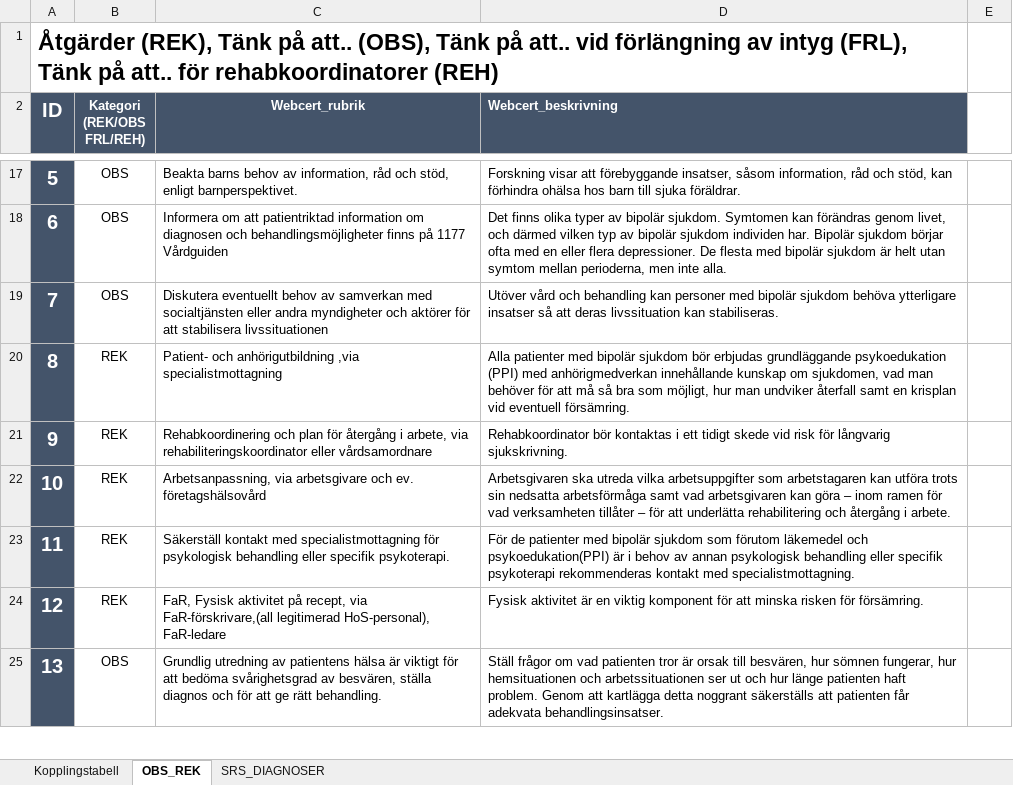
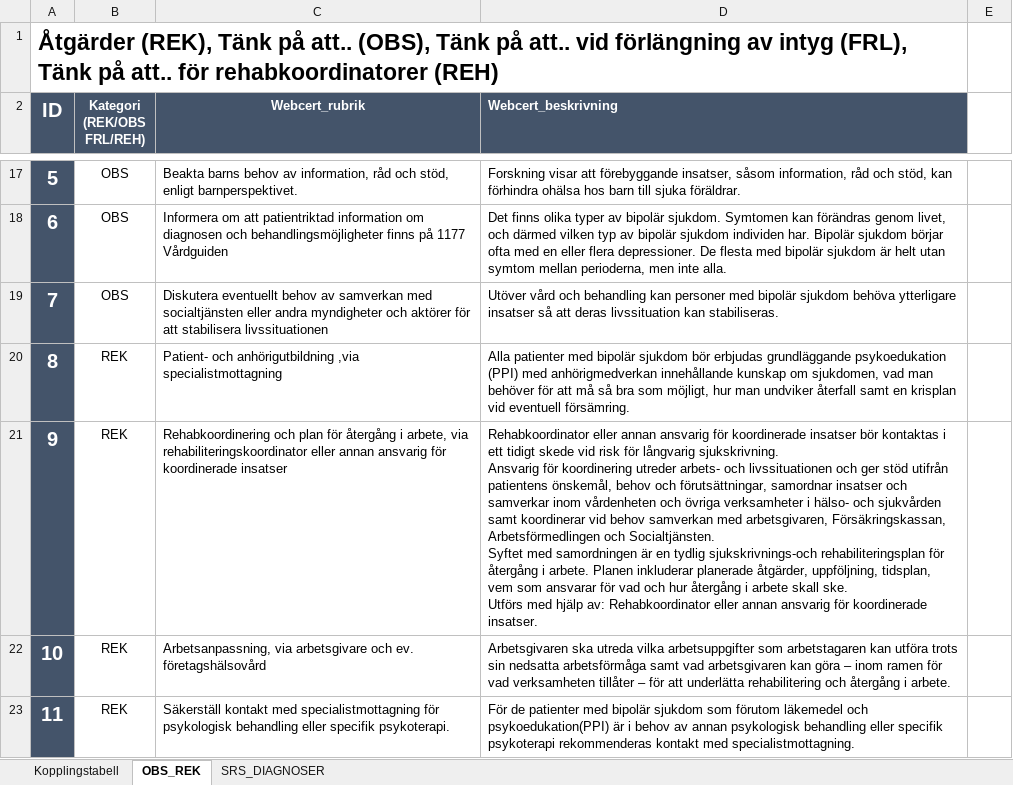
Before and after one commit to sklintyg/srs, an Excel workbook: web/src/main/resources/SRS_indata.xlsx, sheet OBS_REK, drawn as a sheet; only a part is shown, gaps mark what is left out; the shorter side is filled out with more unchanged rows; values as stored, in another font and other column widths than the file's, no borders; conditional formats and table styles not drawn; ↵ is a line break in a cell; the diff names each change by its address in the sheet, - before the commit and + after, or states it on an @@ line.

```diff
--- a/web/src/main/resources/SRS_indata.xlsx (sheet OBS_REK)
+++ b/web/src/main/resources/SRS_indata.xlsx (sheet OBS_REK)
-C21 (Webcert_rubrik): …rehabiliteringskoordinator eller vårdsamordnare
+C21 (Webcert_rubrik): …rehabiliteringskoordinator eller annan ansvarig för koordinerade insatser
-D21 (Webcert_beskrivning): Rehabkoordinator bör kontaktas i ett tidigt skede vid risk för långvarig sjukskrivning.
+D21 (Webcert_beskrivning): Rehabkoordinator eller annan ansvarig för koordinerade insatser bör kontaktas i ett tidigt skede vid risk för långvarig sjukskrivning. ↵ Ansvarig för koordinering utreder arbets- och livssituationen och ger stöd utifrån patientens önskemål, behov och förutsättningar, samordnar insatser och samverkar inom vårdenheten och övriga verksamheter i hälso- och sjukvården samt koordinerar vid behov samverkan med arbetsgivaren, Försäkringskassan, Arbetsförmedlingen och Socialtjänsten. ↵ Syftet med samordningen är en tydlig sjukskrivnings-och rehabiliteringsplan för återgång i arbete. Planen inkluderar planerade åtgärder, uppföljning, tidsplan, vem som ansvarar för vad och hur återgång i arbete skall ske. ↵ Utförs med hjälp av: Rehabkoordinator eller annan ansvarig för koordinerade insatser.
```
Also changed, not shown: sheet Kopplingstabell, 5 other files.
